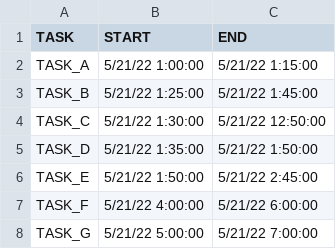
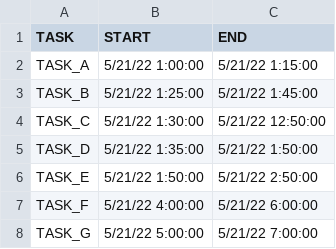
Before and after one commit to emsanqui/Task-to-Resource-Assignment-Optim, a CSV file: TASKS.csv, drawn as a sheet.

Commit message:
Update TASKS.csv

```diff
--- a/TASKS.csv
+++ b/TASKS.csv
@@ -5,3 +5,3 @@ TASK_C,5/21/22 1:30:00,5/21/22 12:50:00
 TASK_D,5/21/22 1:35:00,5/21/22 1:50:00
-TASK_E,5/21/22 1:50:00,5/21/22 2:45:00
+TASK_E,5/21/22 1:50:00,5/21/22 2:50:00
 TASK_F,5/21/22 4:00:00,5/21/22 6:00:00
```
